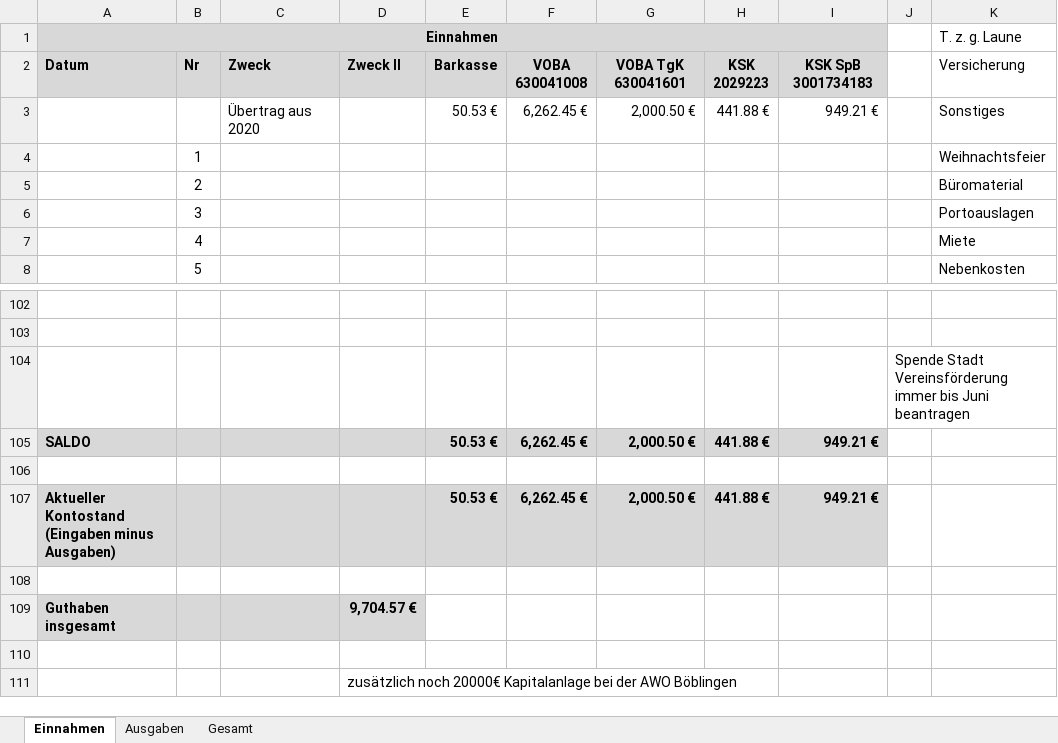
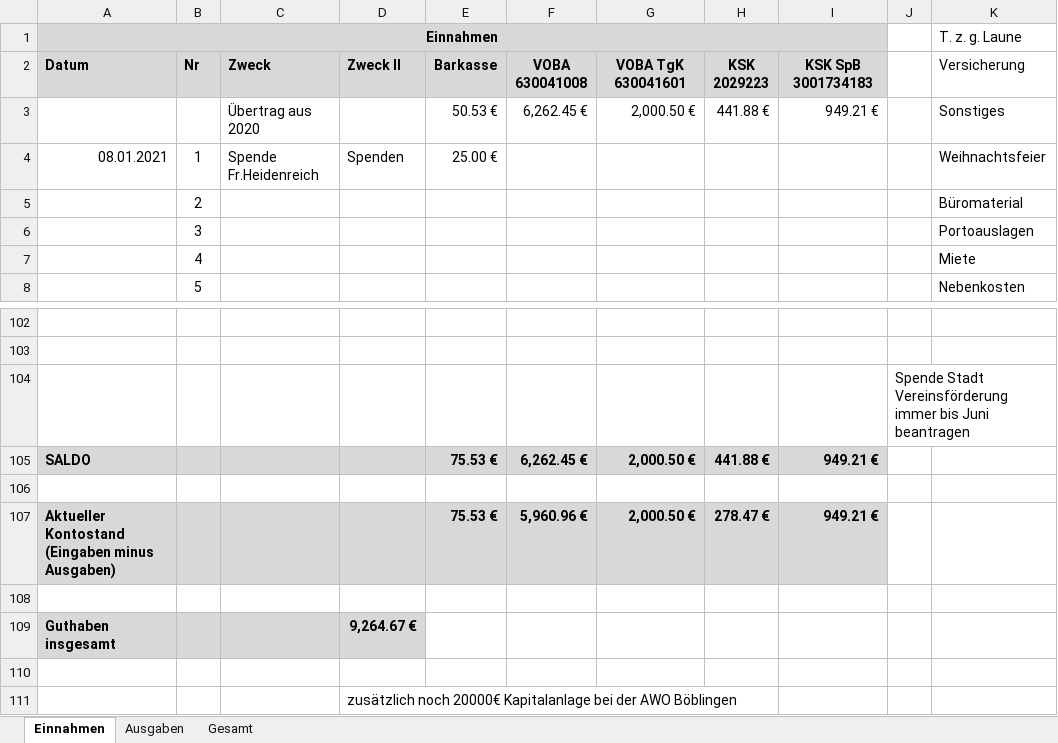
Before and after one commit to bwildner/AWO, an Excel workbook: AWO_Einnahmen_Ausgaben_2021.xlsx, sheet Einnahmen, drawn as a sheet; only a part is shown, gaps mark what is left out; values as stored, in another font and other column widths than the file's, no borders; conditional formats not drawn; the diff names each change by its address in the sheet, - before the commit and + after, or states it on an @@ line.

```diff
--- a/AWO_Einnahmen_Ausgaben_2021.xlsx (sheet Einnahmen)
+++ b/AWO_Einnahmen_Ausgaben_2021.xlsx (sheet Einnahmen)
-A4 (Einnahmen): (empty)
+A4 (Einnahmen): 08.01.2021
-C4: (empty)
+C4: Spende Fr.Heidenreich
-D4: (empty)
+D4: Spenden
-E4: (empty)
+E4: 25.00 €
-E105: 50.53 €
+E105: 75.53 €
-E107: 50.53 €
+E107: 75.53 €
-F107: 6,262.45 €
+F107: 5,960.96 €
-H107: 441.88 €
+H107: 278.47 €
-D109: 9,704.57 €
+D109: 9,264.67 €
```
Also changed, not shown: sheet Ausgaben, formulas that keep their value.
